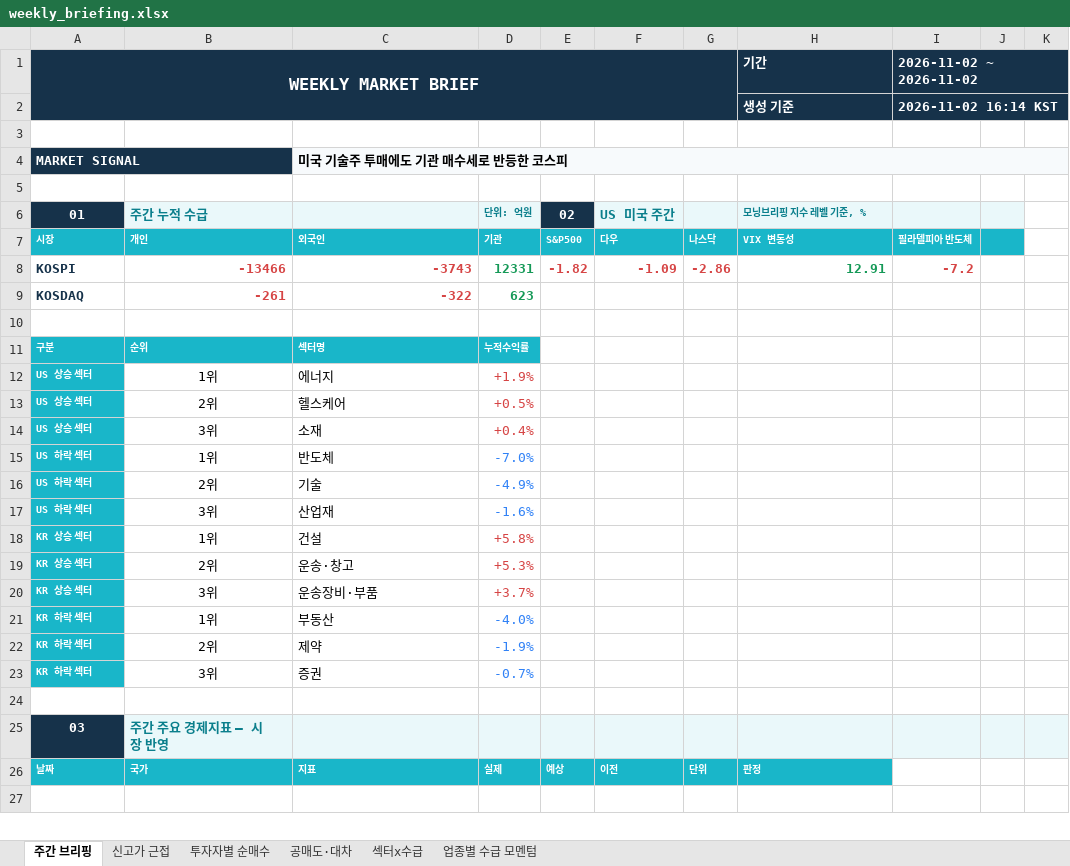
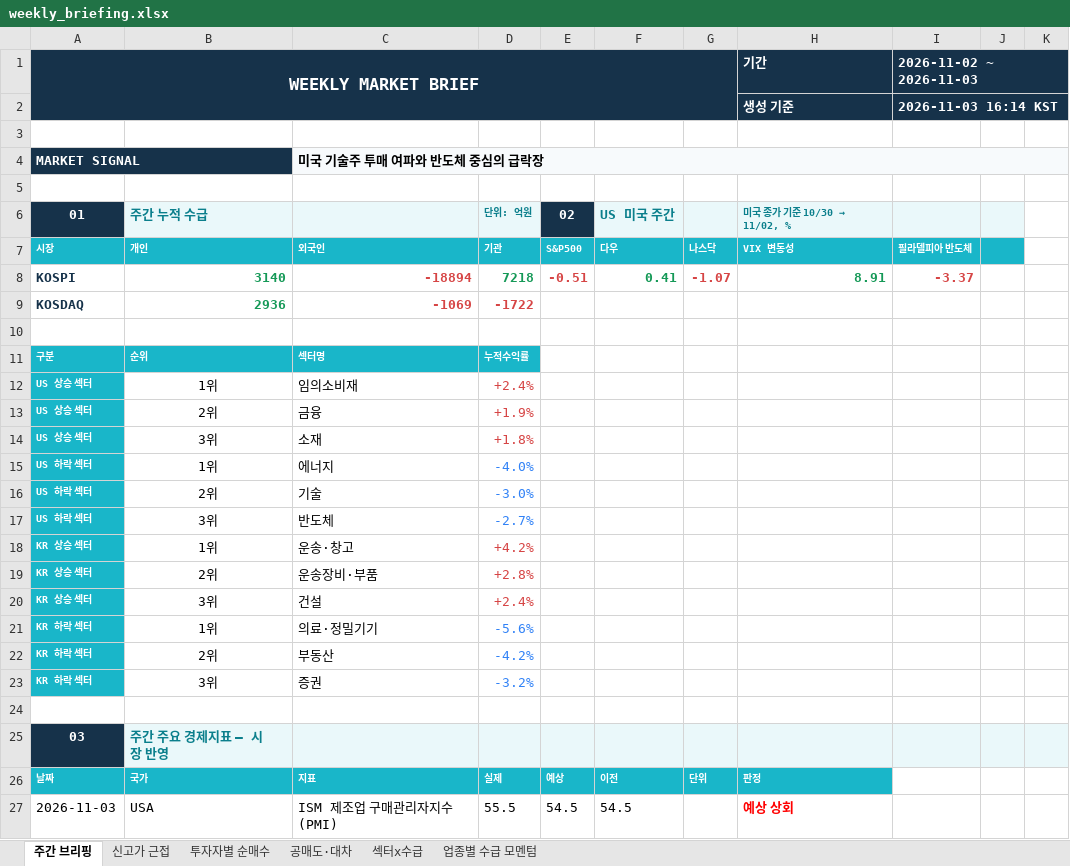
Before and after one commit to jykim0048/backtest_stock, an Excel workbook: public/weekly_briefing.xlsx, sheet 주간 브리핑, drawn as a sheet; only a part is shown; the shorter side is filled out with more unchanged rows; values as stored, in another font and other column widths than the file's, no borders; removed rows and columns are numbered as before the commit, all else as after; the diff covers the shown part only; the diff names each change by its address in the sheet, - before the commit and + after, or states it on an @@ line.

```diff
--- a/public/weekly_briefing.xlsx (sheet 주간 브리핑)
+++ b/public/weekly_briefing.xlsx (sheet 주간 브리핑)
-I1 (필라델피아 반도체): 2026-11-02 ~ 2026-11-02
+I1 (필라델피아 반도체): 2026-11-02 ~ 2026-11-03
-I2 (필라델피아 반도체): 2026-11-02 16:14 KST
+I2 (필라델피아 반도체): 2026-11-03 16:14 KST
-C4 (외국인): 미국 기술주 투매에도 기관 매수세로 반등한 코스피
+C4 (외국인): 미국 기술주 투매 여파와 반도체 중심의 급락장
@@ H6 (VIX 변동성): 모닝브리핑 지수 레벨 기준, % → 미국 종가 기준 10/30 → 11/02, % @@
-row 8: KOSPI | -13466 | -3743 | 12331 | -1.82 | -1.09 | -2.86 | 12.91 | -7.2
-row 9: KOSDAQ | -261 | -322 | 623
+row 8: KOSPI | 3140 | -18894 | 7218 | -0.51 | 0.41 | -1.07 | 8.91 | -3.37
+row 9: KOSDAQ | 2936 | -1069 | -1722
-C12 (외국인): 에너지
+C12 (외국인): 임의소비재
-D12 (기관): +1.9%
+D12 (기관): +2.4%
-C13 (외국인): 헬스케어
+C13 (외국인): 금융
-D13 (기관): +0.5%
+D13 (기관): +1.9%
-D14 (기관): +0.4%
+D14 (기관): +1.8%
-C15 (외국인): 반도체
+C15 (외국인): 에너지
-D15 (기관): -7.0%
+D15 (기관): -4.0%
-D16 (기관): -4.9%
+D16 (기관): -3.0%
-C17 (외국인): 산업재
+C17 (외국인): 반도체
-D17 (기관): -1.6%
+D17 (기관): -2.7%
-C18 (외국인): 건설
+C18 (외국인): 운송·창고
-D18 (기관): +5.8%
+D18 (기관): +4.2%
-C19 (외국인): 운송·창고
+C19 (외국인): 운송장비·부품
-D19 (기관): +5.3%
+D19 (기관): +2.8%
-C20 (외국인): 운송장비·부품
+C20 (외국인): 건설
-D20 (기관): +3.7%
+D20 (기관): +2.4%
-C21 (외국인): 부동산
+C21 (외국인): 의료·정밀기기
-D21 (기관): -4.0%
+D21 (기관): -5.6%
-C22 (외국인): 제약
+C22 (외국인): 부동산
-D22 (기관): -1.9%
+D22 (기관): -4.2%
-D23 (기관): -0.7%
+D23 (기관): -3.2%
+row 27: 2026-11-03 | USA | ISM 제조업 구매관리자지수(PMI) | 55.5 | 54.5 | 54.5 |  | 예상 상회
```
Also changed, not shown: 49 added rows, 35 removed rows, 85 edited cells and cell formats elsewhere in this sheet, sheet 투자자별 순매수, sheet 섹터x수급, sheet 신고가 근접, sheet 공매도·대차, sheet 업종별 수급 모멘텀, public/reports/weekly_briefing/2026-11-02.xlsx, 7 other files.
